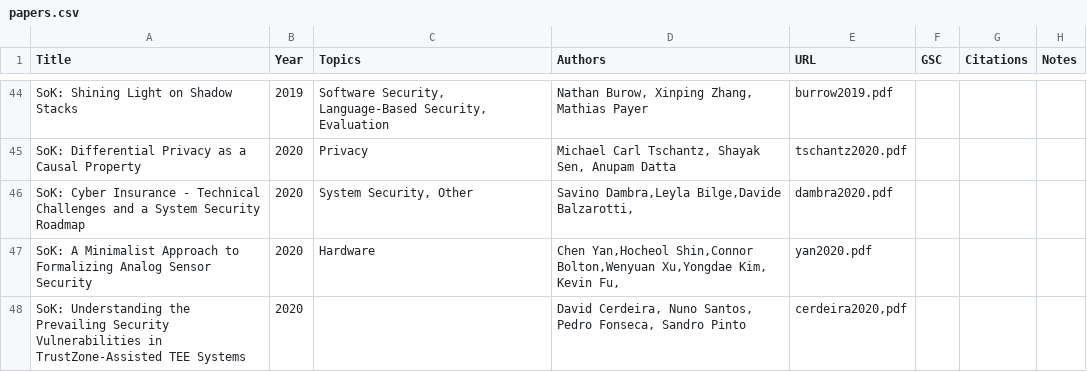
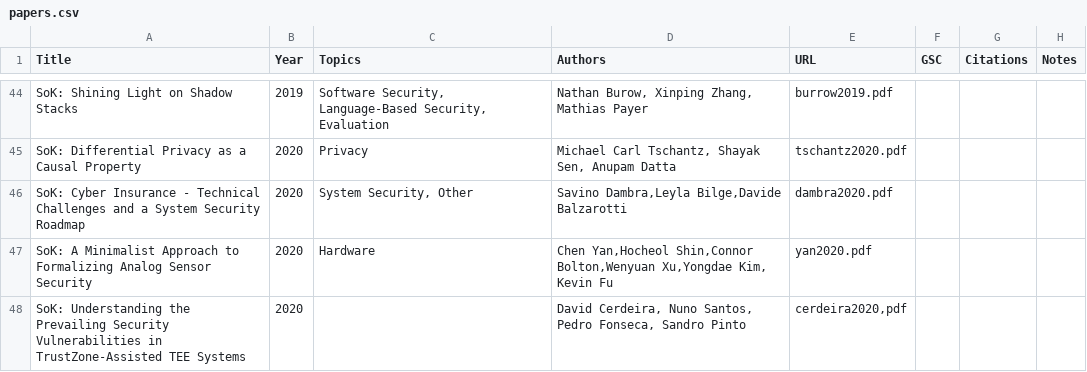
Before and after one commit to oaklandsok/oaklandsok.github.io, a CSV file: src/papers.csv, drawn as a sheet; only a part is shown, gaps mark what is left out.

```diff
--- a/src/papers.csv
+++ b/src/papers.csv
@@ -45,4 +45,4 @@ SoK: Shining Light on Shadow Stacks ,2019,"Software Security, Language-Based Sec
 SoK: Differential Privacy as a Causal Property,2020,Privacy,"Michael Carl Tschantz, Shayak Sen, Anupam Datta",tschantz2020.pdf,,,
-SoK: Cyber Insurance - Technical Challenges and a System Security Roadmap,2020,"System Security, Other","Savino Dambra,Leyla Bilge,Davide Balzarotti,",dambra2020.pdf,,,
-SoK: A Minimalist Approach to Formalizing Analog Sensor Security,2020,Hardware,"Chen Yan,Hocheol Shin,Connor Bolton,Wenyuan Xu,Yongdae Kim, Kevin Fu,",yan2020.pdf,,,
+SoK: Cyber Insurance - Technical Challenges and a System Security Roadmap,2020,"System Security, Other","Savino Dambra,Leyla Bilge,Davide Balzarotti",dambra2020.pdf,,,
+SoK: A Minimalist Approach to Formalizing Analog Sensor Security,2020,Hardware,"Chen Yan,Hocheol Shin,Connor Bolton,Wenyuan Xu,Yongdae Kim, Kevin Fu",yan2020.pdf,,,
 SoK: Understanding the Prevailing Security Vulnerabilities in TrustZone-Assisted TEE Systems,2020,,"David Cerdeira, Nuno Santos, Pedro Fonseca, Sandro Pinto","cerdeira2020,pdf",,,
```
Also changed, not shown: 12 other files.
